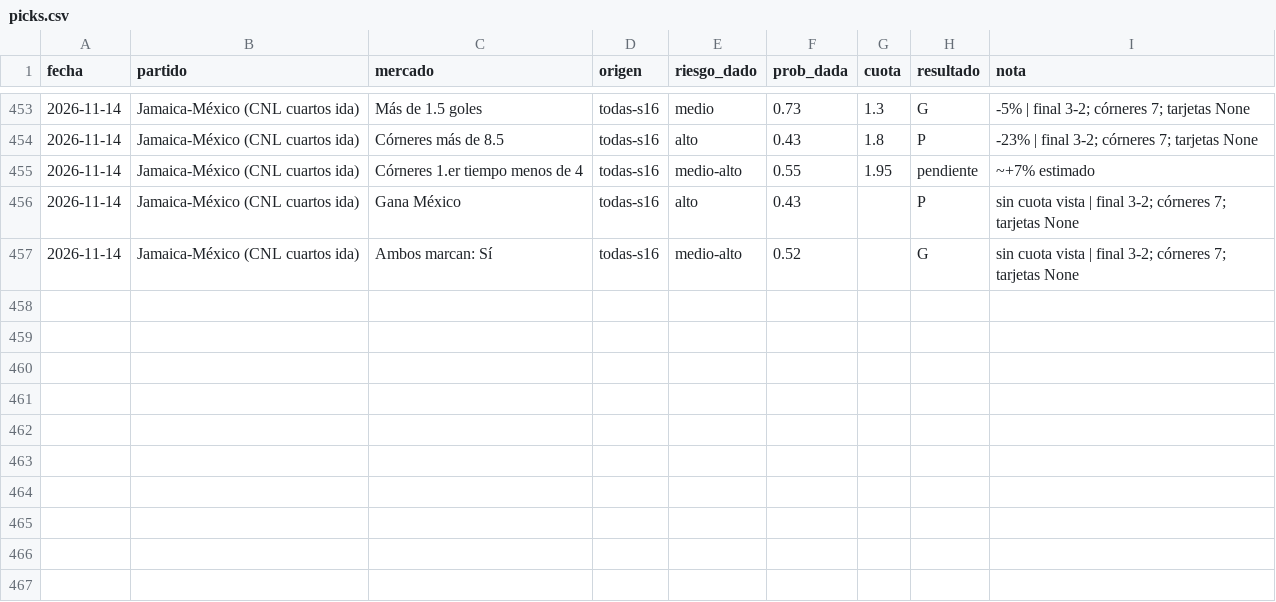
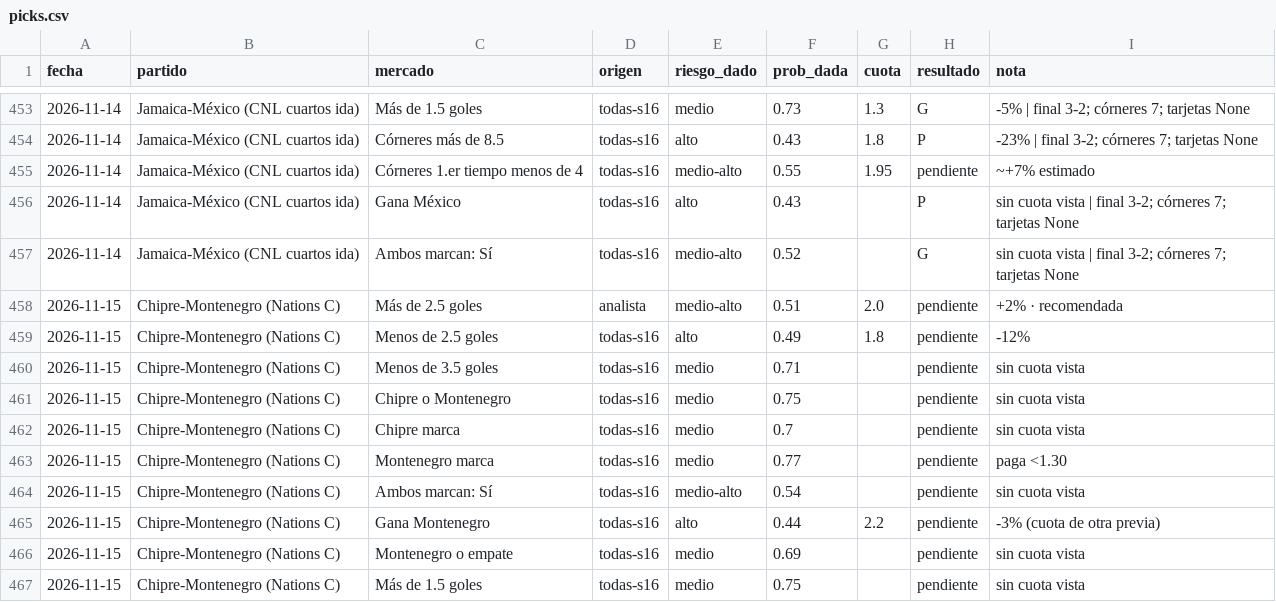
Before and after one commit to flooresk11-debug/Predicciones, a CSV file: registro/picks.csv, drawn as a sheet; only a part is shown, gaps mark what is left out.

```diff
--- a/registro/picks.csv
+++ b/registro/picks.csv
@@ -457 +457,11 @@ fecha,partido,mercado,origen,riesgo_dado,prob_dada,cuota,resultado,nota
 2026-11-14,Jamaica-México (CNL cuartos ida),Ambos marcan: Sí,todas-s16,medio-alto,0.52,,G,sin cuota vista | final 3-2; córneres 7; tarjetas None
+2026-11-15,Chipre-Montenegro (Nations C),Más de 2.5 goles,analista,medio-alto,0.51,2.0,pendiente,+2% · recomendada
+2026-11-15,Chipre-Montenegro (Nations C),Menos de 2.5 goles,todas-s16,alto,0.49,1.8,pendiente,-12%
+2026-11-15,Chipre-Montenegro (Nations C),Menos de 3.5 goles,todas-s16,medio,0.71,,pendiente,sin cuota vista
+2026-11-15,Chipre-Montenegro (Nations C),Chipre o Montenegro,todas-s16,medio,0.75,,pendiente,sin cuota vista
+2026-11-15,Chipre-Montenegro (Nations C),Chipre marca,todas-s16,medio,0.7,,pendiente,sin cuota vista
+2026-11-15,Chipre-Montenegro (Nations C),Montenegro marca,todas-s16,medio,0.77,,pendiente,paga <1.30
+2026-11-15,Chipre-Montenegro (Nations C),Ambos marcan: Sí,todas-s16,medio-alto,0.54,,pendiente,sin cuota vista
+2026-11-15,Chipre-Montenegro (Nations C),Gana Montenegro,todas-s16,alto,0.44,2.2,pendiente,-3% (cuota de otra previa)
+2026-11-15,Chipre-Montenegro (Nations C),Montenegro o empate,todas-s16,medio,0.69,,pendiente,sin cuota vista
+2026-11-15,Chipre-Montenegro (Nations C),Más de 1.5 goles,todas-s16,medio,0.75,,pendiente,sin cuota vista
```
Also changed, not shown: 1 other file.
